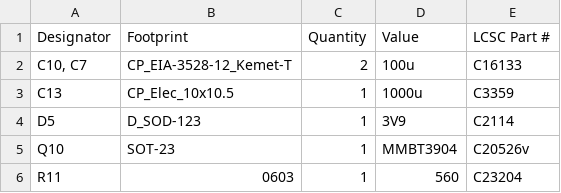
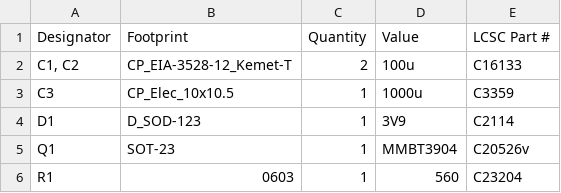
Before and after one commit to RoaldVG/transistor-clock, a CSV file: modules/PSU/production/bom.csv, drawn as a sheet.

```diff
--- a/modules/PSU/production/bom.csv
+++ b/modules/PSU/production/bom.csv
@@ -1,6 +1,6 @@
 Designator,Footprint,Quantity,Value,LCSC Part #
-"C10, C7",CP_EIA-3528-12_Kemet-T,2,100u,C16133
-C13,CP_Elec_10x10.5,1,1000u,C3359
-D5,D_SOD-123,1,3V9,C2114
-Q10,SOT-23,1,MMBT3904,C20526v
-R11,0603,1,560,C23204
+"C1, C2",CP_EIA-3528-12_Kemet-T,2,100u,C16133
+C3,CP_Elec_10x10.5,1,1000u,C3359
+D1,D_SOD-123,1,3V9,C2114
+Q1,SOT-23,1,MMBT3904,C20526v
+R1,0603,1,560,C23204
```
Also changed, not shown: 7 other files.
